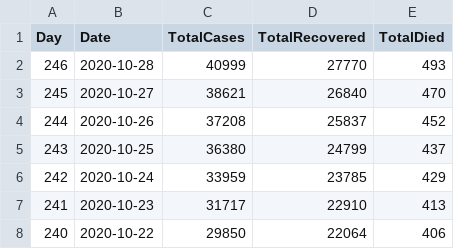
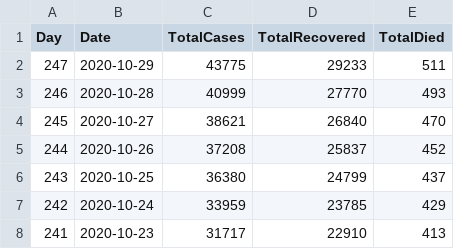
Before and after one commit to allixsenos/covid-19, a CSV file: data/croatia.csv, drawn as a sheet; only a part is shown; the shorter side is filled out with more unchanged rows.

Commit message:
Auto data update 174 [skip ci]

```diff
--- a/data/croatia.csv
+++ b/data/croatia.csv
@@ -1,2 +1,3 @@
 Day,Date,TotalCases,TotalRecovered,TotalDied
+247,2020-10-29,43775,29233,511
 246,2020-10-28,40999,27770,493
```
